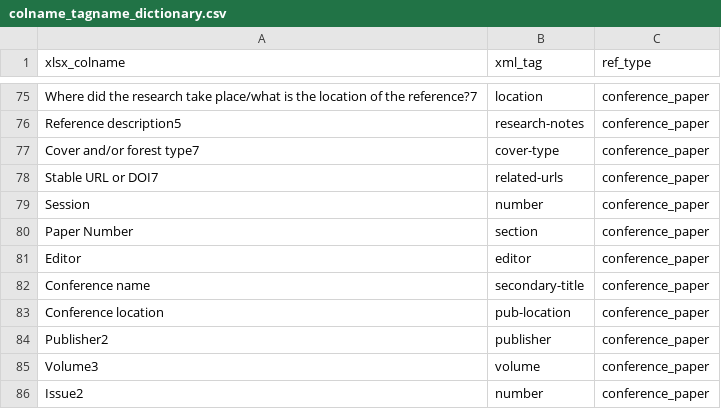
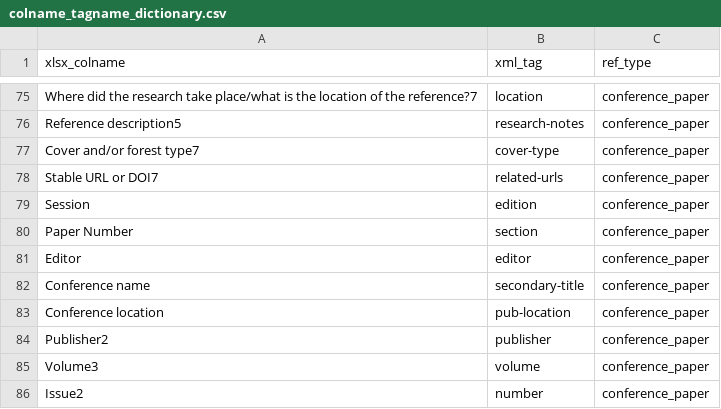
Before and after one commit to cw-data/xlsx_to_xml_endnote, a CSV file: resources/colname_tagname_dictionary.csv, drawn as a sheet; only a part is shown, gaps mark what is left out.

Commit message:
pointed `conference_paper$Session` to `$edition` instead of `$number` to avoid collision with `conference_paper$Issue2`

```diff
--- a/resources/colname_tagname_dictionary.csv
+++ b/resources/colname_tagname_dictionary.csv
@@ -78,3 +78,3 @@ Cover and/or forest type7,cover-type,conference_paper
 Stable URL or DOI7,related-urls,conference_paper
-Session,number,conference_paper
+Session,edition,conference_paper
 Paper Number,section,conference_paper
```
